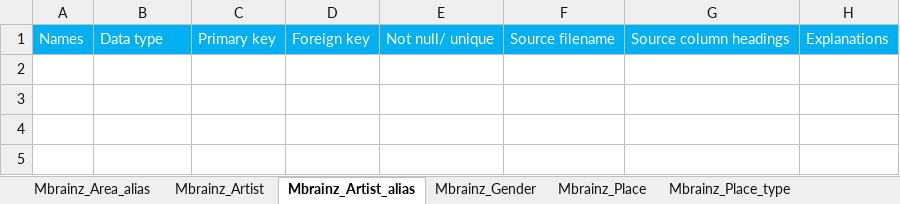
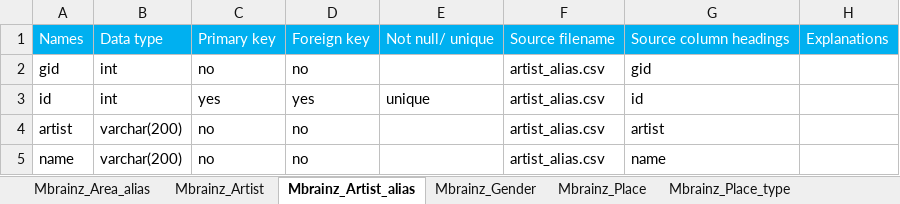
Before and after one commit to cs327e-spring2017/sparkle-owl, an Excel workbook: final-project/data_dictionary.xlsx, sheet Mbrainz_Artist_alias, drawn as a sheet; values as stored, in another font and other column widths than the file's, no borders; the diff names each change by its address in the sheet, - before the commit and + after, or states it on an @@ line.

```diff
--- a/final-project/data_dictionary.xlsx (sheet Mbrainz_Artist_alias)
+++ b/final-project/data_dictionary.xlsx (sheet Mbrainz_Artist_alias)
+row 2: gid | int | no | no |  | artist_alias.csv | gid
+row 3: id | int | yes | yes | unique | artist_alias.csv | id
+row 4: artist | varchar(200) | no | no |  | artist_alias.csv | artist
+row 5: name | varchar(200) | no | no |  | artist_alias.csv | name
```
Also changed, not shown: sheet Mill_Songs_summary, sheet Mbrainz_Event, sheet Mbrainz_Release, sheet Mbrainz_Artist, sheet Mbrainz_Place, sheet Mbrainz_Language, 24 more sheets, 1 other file.
